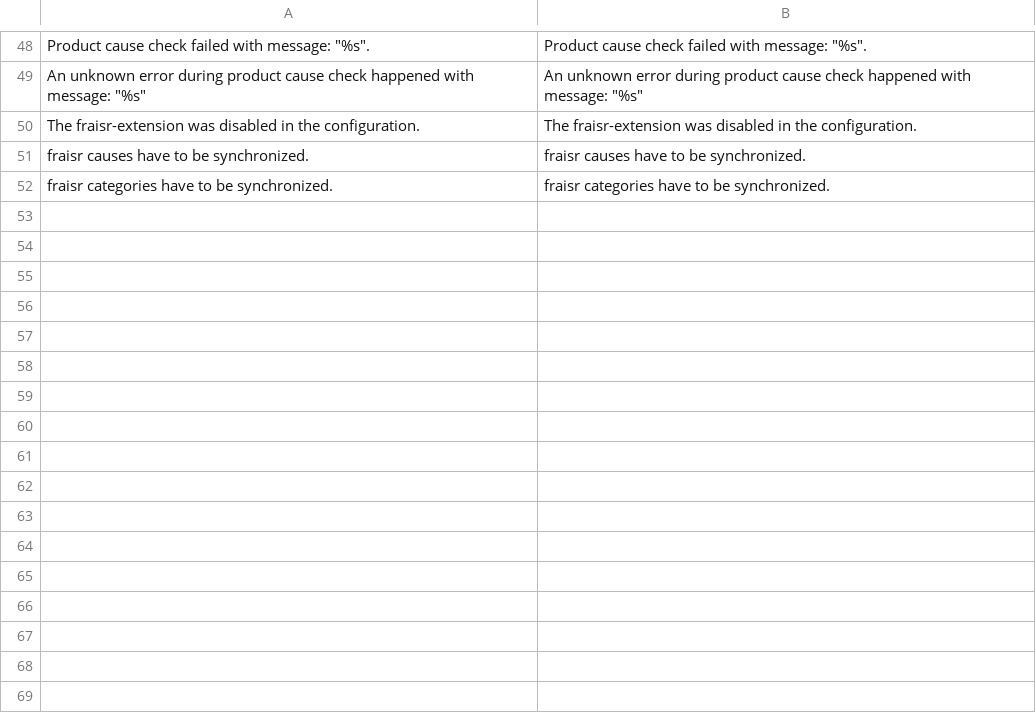
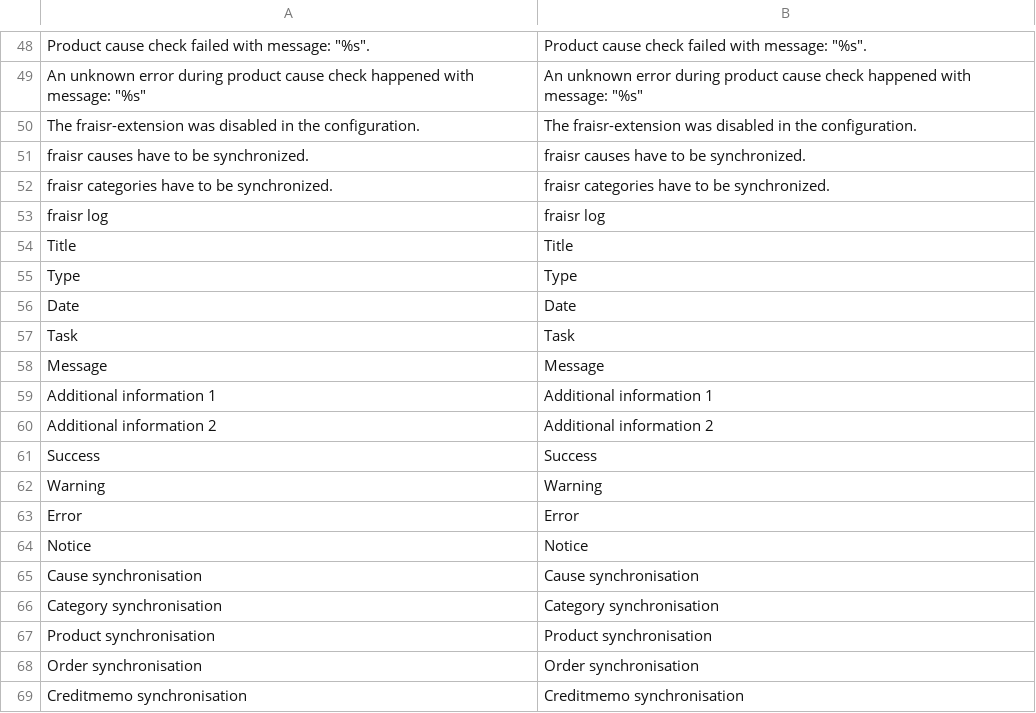
Before and after one commit to fraisr/magento-fraisr, a CSV file: app/locale/en_US/Fraisr_Connect.csv, drawn as a sheet; only a part is shown, gaps mark what is left out; the diff names each change by its address in the sheet, - before the commit and + after, or states it on an @@ line.

```diff
--- a/app/locale/en_US/Fraisr_Connect.csv
+++ b/app/locale/en_US/Fraisr_Connect.csv
+row 53: fraisr log | fraisr log
+row 54: Title | Title
+row 55: Type | Type
+row 56: Date | Date
+row 57: Task | Task
+row 58: Message | Message
+row 59: Additional information 1 | Additional information 1
+row 60: Additional information 2 | Additional information 2
+row 61: Success | Success
+row 62: Warning | Warning
+row 63: Error | Error
+row 64: Notice | Notice
+row 65: Cause synchronisation | Cause synchronisation
+row 66: Category synchronisation | Category synchronisation
+row 67: Product synchronisation | Product synchronisation
+row 68: Order synchronisation | Order synchronisation
+row 69: Creditmemo synchronisation | Creditmemo synchronisation
```
Also changed, not shown: app/locale/de_DE/Fraisr_Connect.csv, 15 other files.
